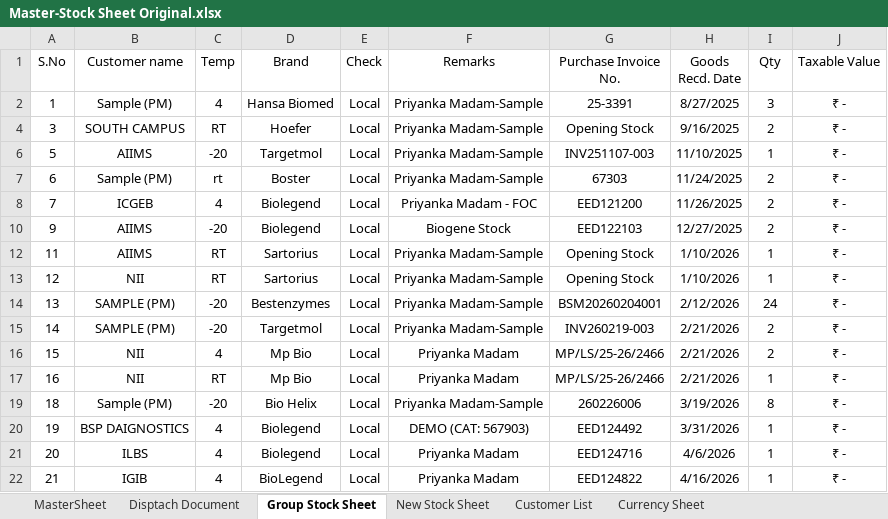
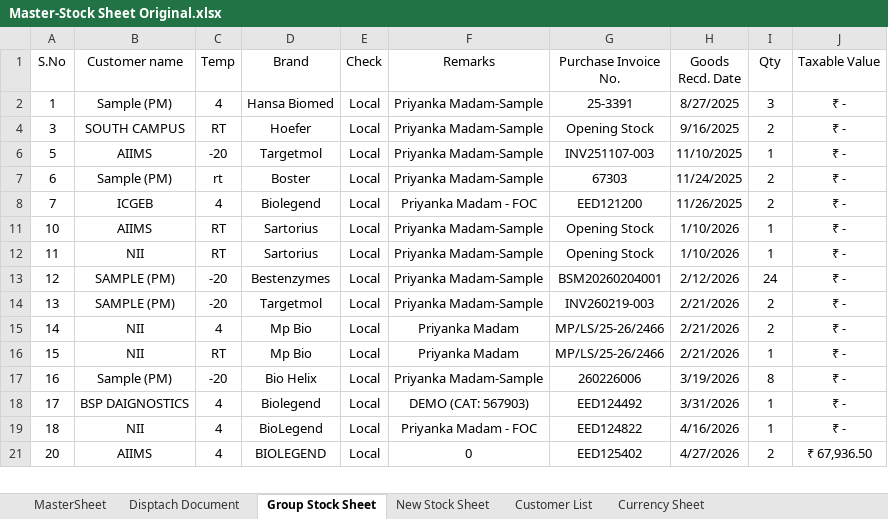
Before and after one commit to logisticsbiogeneindia-sys/BiogeneIndia, an Excel workbook: Master-Stock Sheet Original.xlsx, sheet Group Stock Sheet, drawn as a sheet; only a part is shown; values as stored, in another font and other column widths than the file's, no borders; removed rows and columns are numbered as before the commit, all else as after; the diff covers the shown part only; the diff names each change by its address in the sheet, - before the commit and + after, or states it on an @@ line.

```diff
--- a/Master-Stock Sheet Original.xlsx (sheet Group Stock Sheet)
+++ b/Master-Stock Sheet Original.xlsx (sheet Group Stock Sheet)
-row 10: 9 | AIIMS | -20 | Biolegend | Local | Biogene Stock | EED122103 | 12/27/2025 | 2 | ₹ -
+row 11: 10 | AIIMS | RT | Sartorius | Local | Priyanka Madam-Sample | Opening Stock | 1/10/2026 | 1 | ₹ -
-B12 (Customer name): AIIMS
+B12 (Customer name): NII
-B13 (Customer name): NII
+B13 (Customer name): SAMPLE (PM)
-C13 (Temp): RT
+C13 (Temp): -20
-D13 (Brand): Sartorius
+D13 (Brand): Bestenzymes
-G13 (Purchase Invoice No.): Opening Stock
+G13 (Purchase Invoice No.): BSM20260204001
-H13 (Goods Recd. Date): 1/10/2026
+H13 (Goods Recd. Date): 2/12/2026
-I13 (Qty): 1
+I13 (Qty): 24
-D14 (Brand): Bestenzymes
+D14 (Brand): Targetmol
-G14 (Purchase Invoice No.): BSM20260204001
+G14 (Purchase Invoice No.): INV260219-003
-H14 (Goods Recd. Date): 2/12/2026
+H14 (Goods Recd. Date): 2/21/2026
-I14 (Qty): 24
+I14 (Qty): 2
-B15 (Customer name): SAMPLE (PM)
+B15 (Customer name): NII
-C15 (Temp): -20
+C15 (Temp): 4
-D15 (Brand): Targetmol
+D15 (Brand): Mp Bio
-F15 (Remarks): Priyanka Madam-Sample
+F15 (Remarks): Priyanka Madam
-G15 (Purchase Invoice No.): INV260219-003
+G15 (Purchase Invoice No.): MP/LS/25-26/2466
-C16 (Temp): 4
+C16 (Temp): RT
-I16 (Qty): 2
+I16 (Qty): 1
-row 17: 16 | NII | RT | Mp Bio | Local | Priyanka Madam | MP/LS/25-26/2466 | 2/21/2026 | 1 | ₹ -
-A17 (S.No): 18
+A17 (S.No): 16
-A18 (S.No): 19
+A18 (S.No): 17
+row 19: 18 | NII | 4 | BioLegend | Local | Priyanka Madam - FOC | EED124822 | 4/16/2026 | 1 | ₹ -
-B21 (Customer name): ILBS
+B21 (Customer name): AIIMS
-D21 (Brand): Biolegend
+D21 (Brand): BIOLEGEND
-F21 (Remarks): Priyanka Madam
+F21 (Remarks): 0
-G21 (Purchase Invoice No.): EED124716
+G21 (Purchase Invoice No.): EED125402
-H21 (Goods Recd. Date): 4/6/2026
+H21 (Goods Recd. Date): 4/27/2026
-I21 (Qty): 1
+I21 (Qty): 2
-J21 (Taxable Value): ₹ -
+J21 (Taxable Value): ₹ 67,936.50
-row 22: 21 | IGIB | 4 | BioLegend | Local | Priyanka Madam | EED124822 | 4/16/2026 | 1 | ₹ -
```
Also changed, not shown: 3 added rows, 3 removed rows, 1 hidden or unhidden row and 29 edited cells elsewhere in this sheet, sheet MasterSheet, sheet Customer List, sheet New Stock Sheet, sheet Disptach Document, sheet Currency Sheet, formulas that keep their value, hidden cells.
